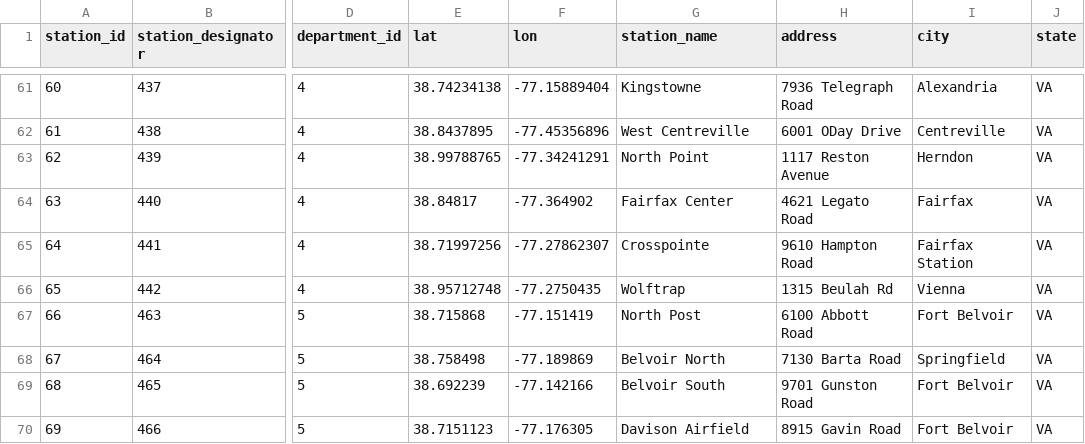
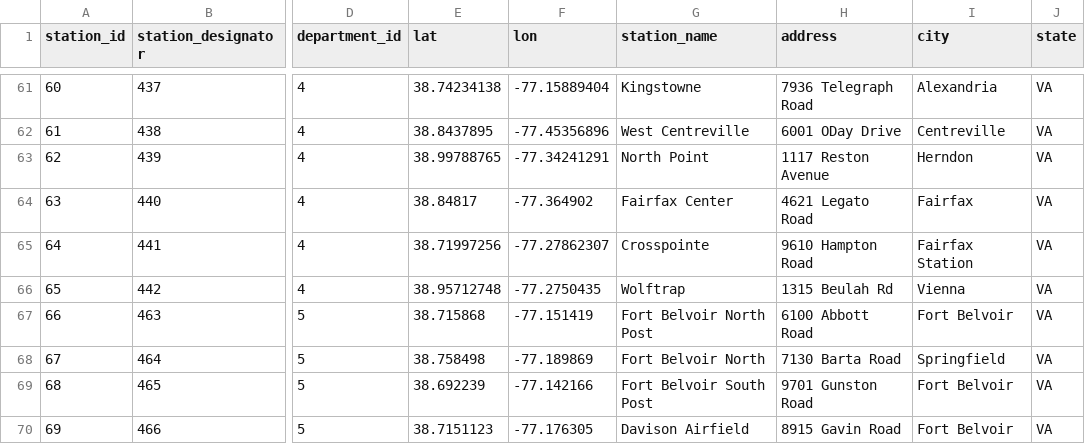
Before and after one commit to ldrotos1/fire-app-database, a CSV file: data/station_data.csv, drawn as a sheet; only a part is shown, gaps mark what is left out; the diff names each change by its address in the sheet, - before the commit and + after, or states it on an @@ line.

Commit message:
Fixed error in station names

```diff
--- a/data/station_data.csv
+++ b/data/station_data.csv
-G67 (station_name): North Post
+G67 (station_name): Fort Belvoir North Post
-G68 (station_name): Belvoir North
+G68 (station_name): Fort Belvoir North
-G69 (station_name): Belvoir South
+G69 (station_name): Fort Belvoir South Post
```
